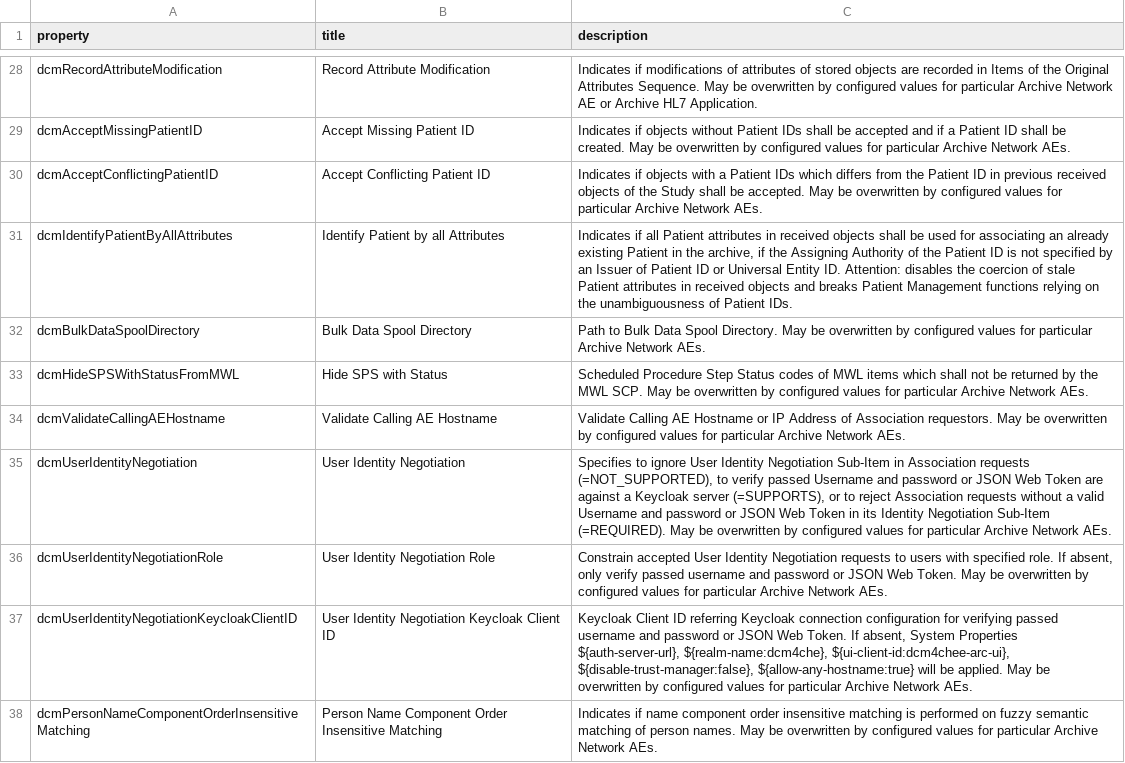
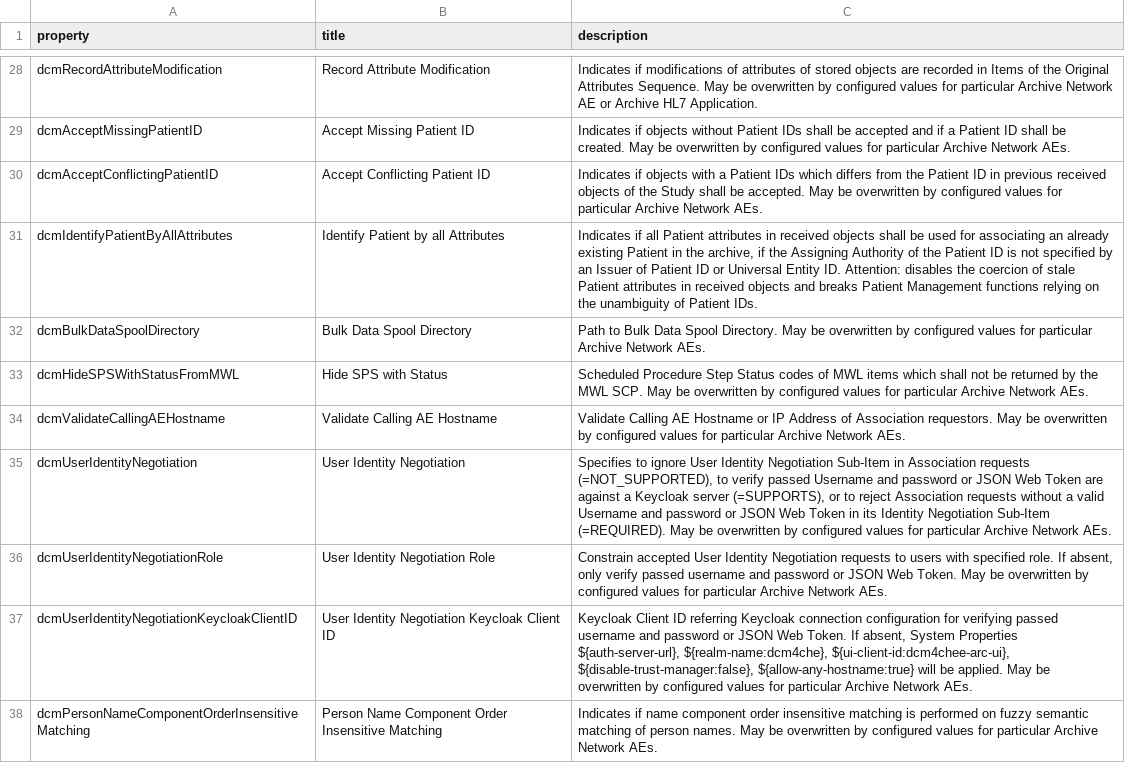
Before and after one commit to dcm4che/dcm4chee-arc-lang, a CSV file: src/csv/archiveDevice.schema.csv, drawn as a sheet; only a part is shown, gaps mark what is left out.

Commit message:
Add dcmIdentifyPatientByAllAttributes to archiveDevice.schema #35

```diff
--- a/src/csv/archiveDevice.schema.csv
+++ b/src/csv/archiveDevice.schema.csv
@@ -30,3 +30,3 @@
 "dcmAcceptConflictingPatientID","Accept Conflicting Patient ID","Indicates if objects with a Patient IDs which differs from the Patient ID in previous received objects of the Study shall be accepted. May be overwritten by configured values for particular Archive Network AEs."
-"dcmIdentifyPatientByAllAttributes","Identify Patient by all Attributes","Indicates if all Patient attributes in received objects shall be used for associating an already existing Patient in the archive, if the Assigning Authority of the Patient ID is not specified by an Issuer of Patient ID or Universal Entity ID. Attention: disables the coercion of stale Patient attributes in received objects and breaks Patient Management functions relying on the unambiguousness of Patient IDs."
+"dcmIdentifyPatientByAllAttributes","Identify Patient by all Attributes","Indicates if all Patient attributes in received objects shall be used for associating an already existing Patient in the archive, if the Assigning Authority of the Patient ID is not specified by an Issuer of Patient ID or Universal Entity ID. Attention: disables the coercion of stale Patient attributes in received objects and breaks Patient Management functions relying on the unambiguity of Patient IDs."
 "dcmBulkDataSpoolDirectory","Bulk Data Spool Directory","Path to Bulk Data Spool Directory. May be overwritten by configured values for particular Archive Network AEs."
```
Also changed, not shown: src/csv/hi/archiveDevice.schema.csv, src/csv/ja/archiveDevice.schema.csv, 5 other files.
